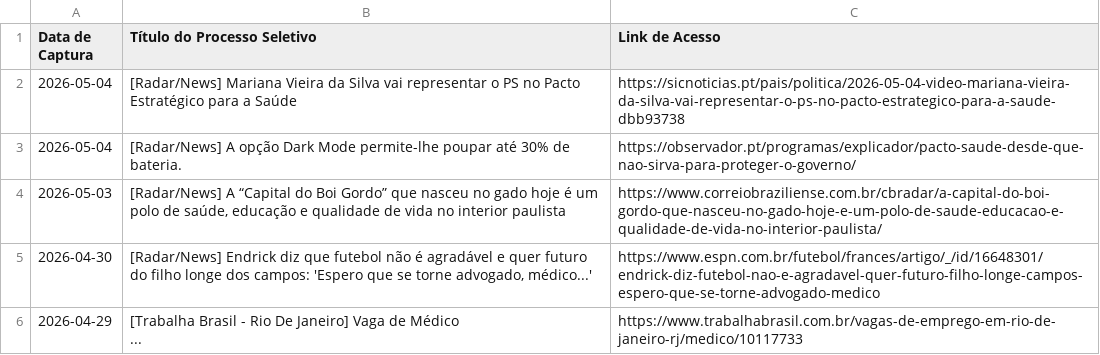
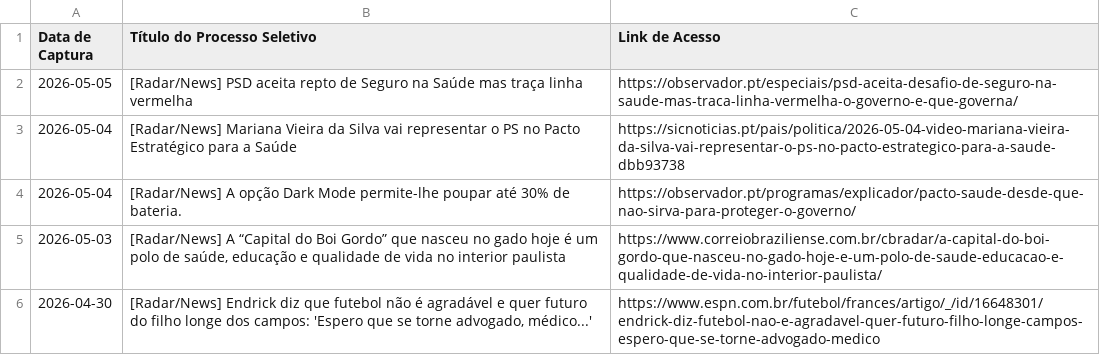
Before and after one commit to FredECI/med-alert, a CSV file: vagas_abertas.csv, drawn as a sheet; only a part is shown; the shorter side is filled out with more unchanged rows.

```diff
--- a/vagas_abertas.csv
+++ b/vagas_abertas.csv
@@ -1,2 +1,3 @@
 Data de Captura;Título do Processo Seletivo;Link de Acesso
+2026-05-05;[Radar/News] PSD aceita repto de Seguro na Saúde mas traça linha vermelha;https://observador.pt/especiais/psd-aceita-desafio-de-seguro-na-saude-mas-traca-linha-vermelha-o-governo-e-que-governa/
 2026-05-04;[Radar/News] Mariana Vieira da Silva vai representar o PS no Pacto Estratégico para a Saúde;https://sicnoticias.pt/pais/politica/2026-05-04-video-mariana-vieira-da-silva-vai-representar-o-ps-no-pacto-estrategico-para-a-saude-dbb93738
```
Also changed, not shown: 2 other files.
